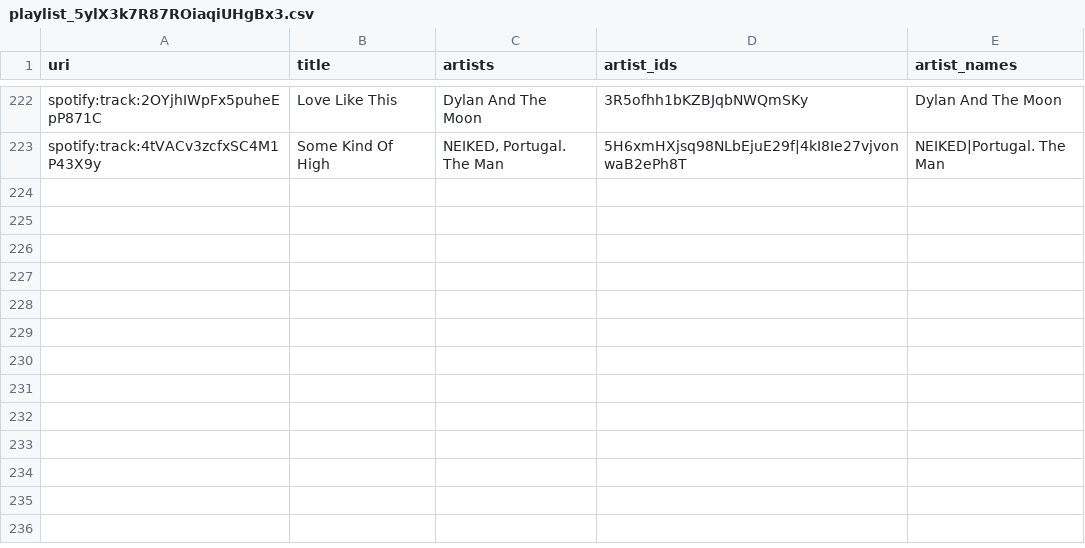
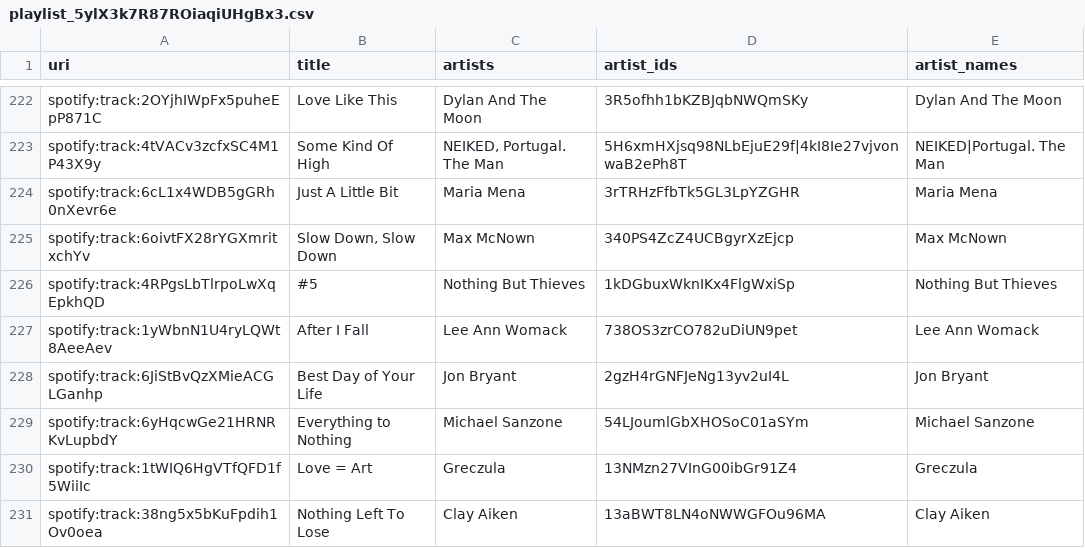
Before and after one commit to lzapffe/new-realeases-playlist, a CSV file: state/playlist_5ylX3k7R87ROiaqiUHgBx3.csv, drawn as a sheet; only a part is shown, gaps mark what is left out; the diff names each change by its address in the sheet, - before the commit and + after, or states it on an @@ line.

```diff
--- a/state/playlist_5ylX3k7R87ROiaqiUHgBx3.csv
+++ b/state/playlist_5ylX3k7R87ROiaqiUHgBx3.csv
+row 224: spotify:track:6cL1x4WDB5gGRh0nXevr6e | Just A Little Bit | Maria Mena | 3rTRHzFfbTk5GL3LpYZGHR | Maria Mena
+row 225: spotify:track:6oivtFX28rYGXmritxchYv | Slow Down, Slow Down | Max McNown | 340PS4ZcZ4UCBgyrXzEjcp | Max McNown
+row 226: spotify:track:4RPgsLbTlrpoLwXqEpkhQD | #5 | Nothing But Thieves | 1kDGbuxWknIKx4FlgWxiSp | Nothing But Thieves
+row 227: spotify:track:1yWbnN1U4ryLQWt8AeeAev | After I Fall | Lee Ann Womack | 738OS3zrCO782uDiUN9pet | Lee Ann Womack
+row 228: spotify:track:6JiStBvQzXMieACGLGanhp | Best Day of Your Life | Jon Bryant | 2gzH4rGNFJeNg13yv2uI4L | Jon Bryant
+row 229: spotify:track:6yHqcwGe21HRNRKvLupbdY | Everything to Nothing | Michael Sanzone | 54LJoumlGbXHOSoC01aSYm | Michael Sanzone
+row 230: spotify:track:1tWIQ6HgVTfQFD1f5WiiIc | Love = Art | Greczula | 13NMzn27VInG00ibGr91Z4 | Greczula
+row 231: spotify:track:38ng5x5bKuFpdih1Ov0oea | Nothing Left To Lose | Clay Aiken | 13aBWT8LN4oNWWGFOu96MA | Clay Aiken
```
Also changed, not shown: state/artists.csv, state/playlists_meta.csv, 5 other files.
